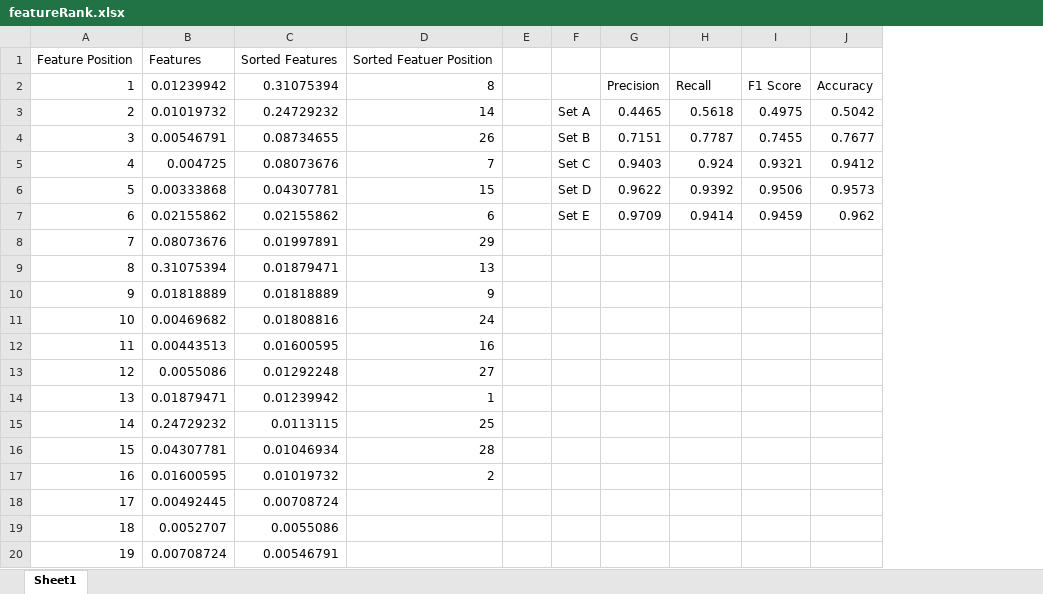
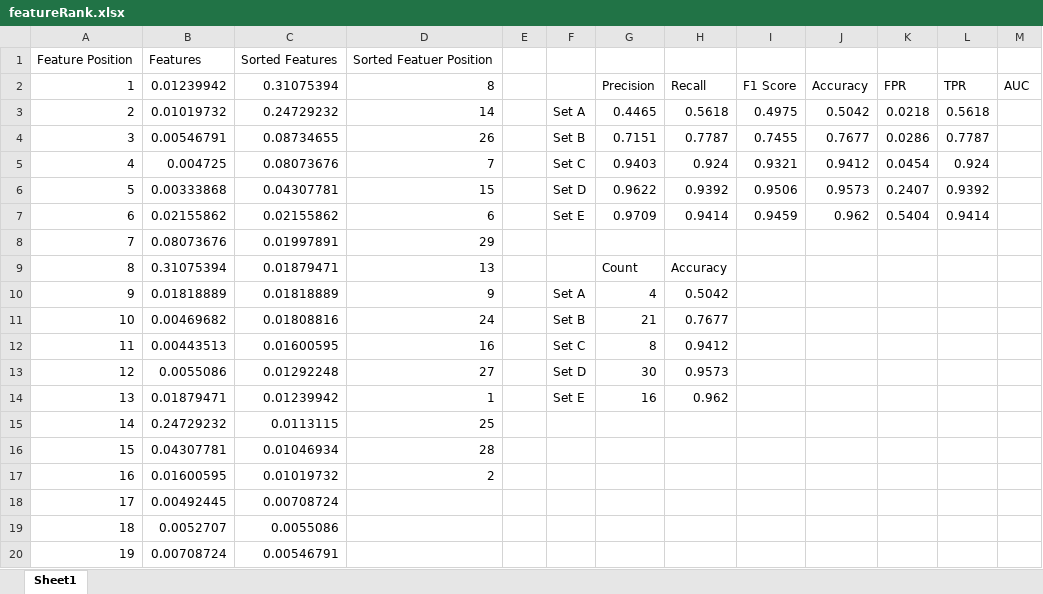
Before and after one commit to zxz003/phishing_Detect, an Excel workbook: Docs/featureRank.xlsx, sheet Sheet1, drawn as a sheet; only a part is shown; values as stored, in another font and other column widths than the file's, no borders; charts and pictures not drawn; removed rows and columns are numbered as before the commit, all else as after; the diff covers the shown part only; the diff names each change by its address in the sheet, - before the commit and + after, or states it on an @@ line.

```diff
--- a/Docs/featureRank.xlsx (sheet Sheet1)
+++ b/Docs/featureRank.xlsx (sheet Sheet1)
+column E, empty
-column F, rows 3-7: Set A | Set B | Set C | Set D | Set E
+column K, rows 2-7: FPR | 0.0218 | 0.0286 | 0.0454 | 0.2407 | 0.5404
+column L, rows 2-7: TPR | 0.5618 | 0.7787 | 0.924 | 0.9392 | 0.9414
+column M, row 2: AUC
-F3: (empty)
+F3: Set A
-F4: (empty)
+F4: Set B
-F5: (empty)
+F5: Set C
-F6: (empty)
+F6: Set D
-F7: (empty)
+F7: Set E
-G9: (empty)
+G9: Count
-H9: (empty)
+H9: Accuracy
-F10: (empty)
+F10: Set A
-G10: (empty)
+G10: 4
-H10: (empty)
+H10: 0.5042
-F11: (empty)
+F11: Set B
-G11: (empty)
+G11: 21
-H11: (empty)
+H11: 0.7677
-F12: (empty)
+F12: Set C
-G12: (empty)
+G12: 8
-H12: (empty)
+H12: 0.9412
-F13: (empty)
+F13: Set D
-G13: (empty)
+G13: 30
-H13: (empty)
+H13: 0.9573
-F14: (empty)
+F14: Set E
-G14: (empty)
+G14: 16
-H14: (empty)
+H14: 0.962
```
Also changed, not shown: 2 removed rows and 15 edited cells elsewhere in this sheet, charts or pictures, 2 other files.
